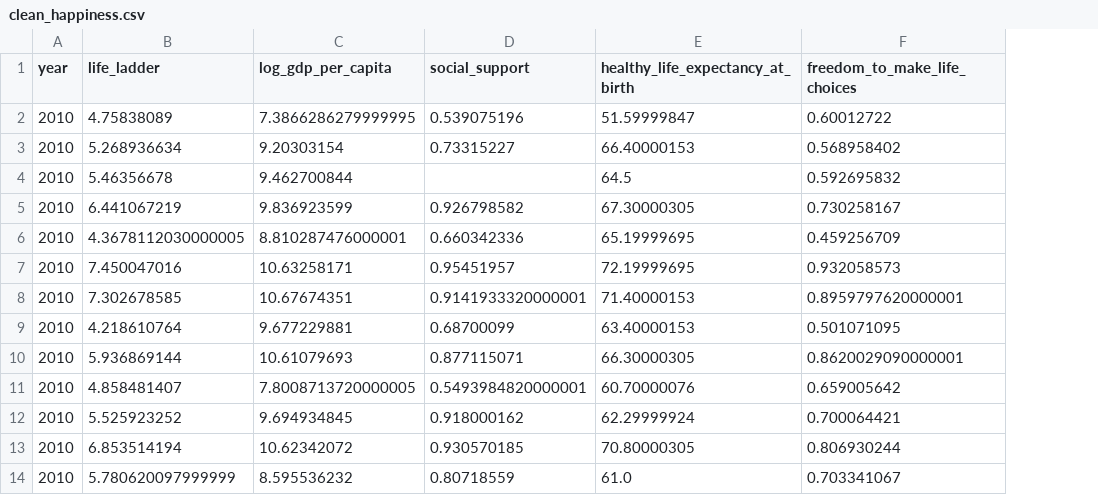
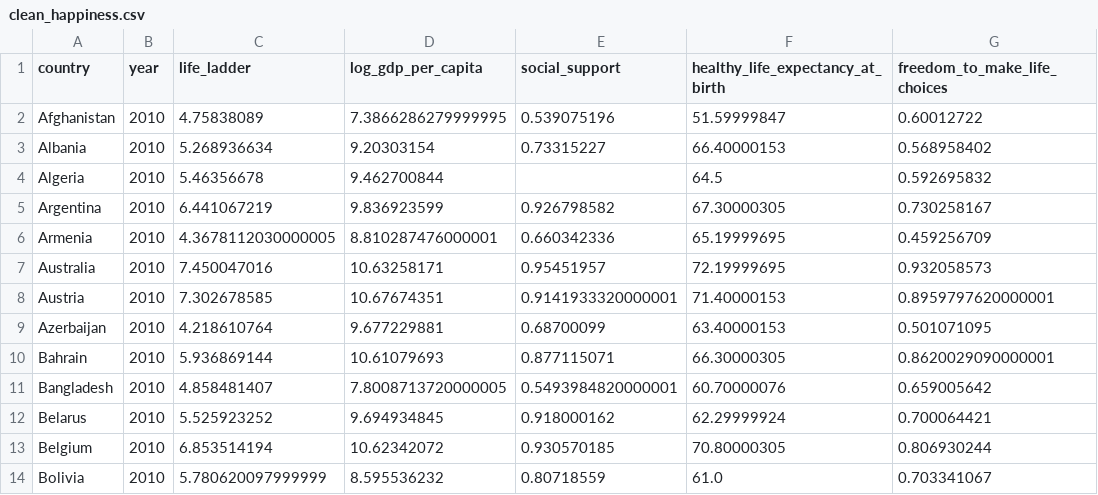
Before and after one commit to melissamemel/ETL_Project, a CSV file: data/clean_happiness.csv, drawn as a sheet; only a part is shown; the diff names each change by its address in the sheet, - before the commit and + after, or states it on an @@ line.

```diff
--- a/data/clean_happiness.csv
+++ b/data/clean_happiness.csv
+column A (country), rows 2-14: Afghanistan | Albania | Algeria | Argentina | Armenia | Australia | Austria | Azerbaijan | Bahrain | Bangladesh | Belarus | Belgium | Bolivia
```
Also changed, not shown: data/clean_drinks.csv, data/clean_worldcup.csv, 4 other files.
